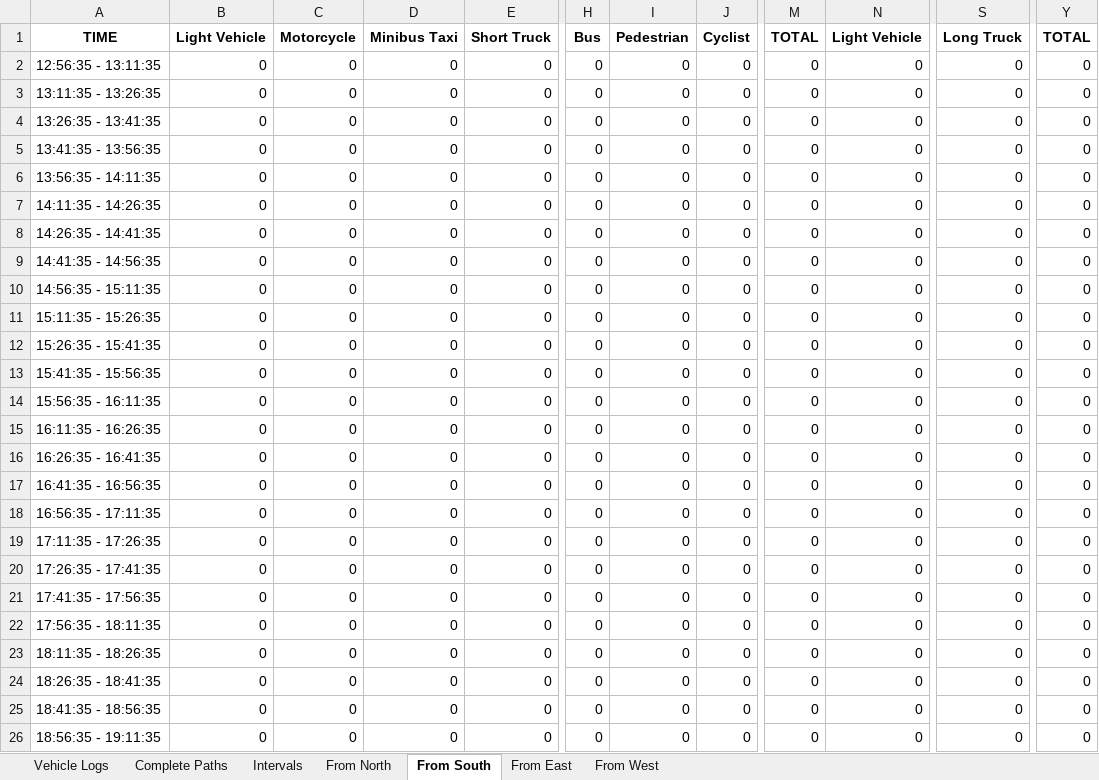
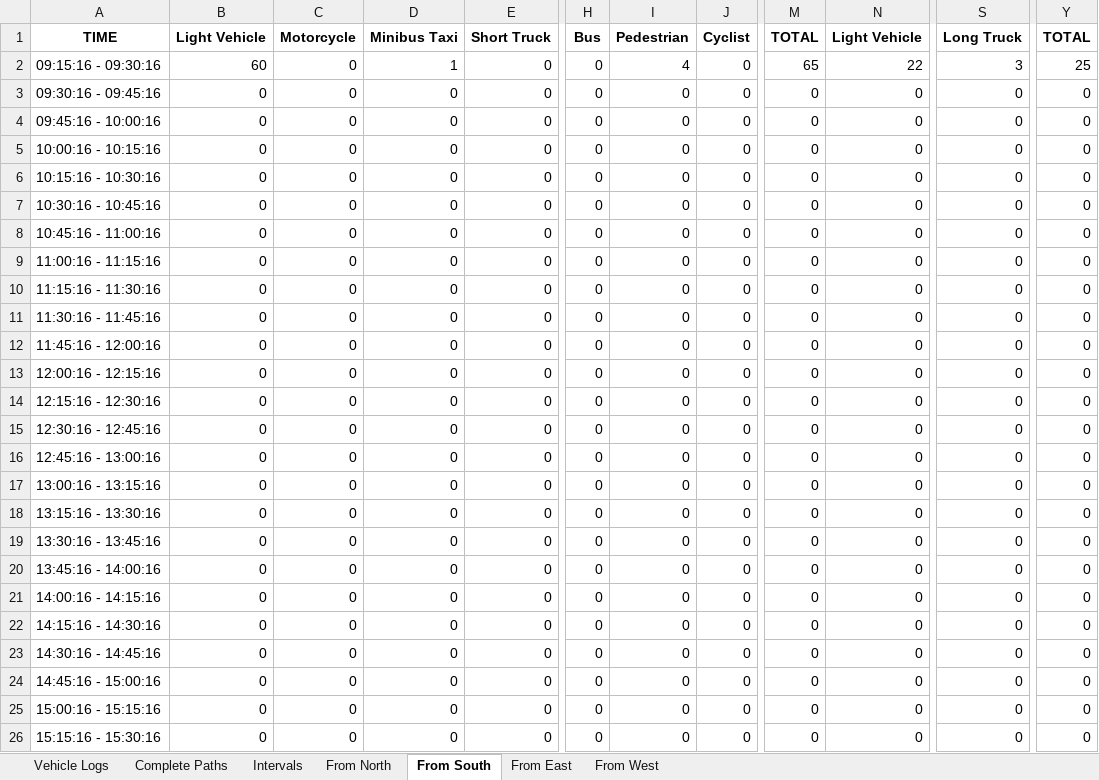
Before and after one commit to Rahil-Work/traffic-reporting, an Excel workbook: detection_logs.xlsx, sheet From South, drawn as a sheet; only a part is shown, gaps mark what is left out; values as stored, in another font and other column widths than the file's, no borders; the diff covers the shown part only; the diff names each change by its address in the sheet, - before the commit and + after, or states it on an @@ line.

```diff
--- a/detection_logs.xlsx (sheet From South)
+++ b/detection_logs.xlsx (sheet From South)
-A2: 12:56:35 - 13:11:35
+A2: 09:15:16 - 09:30:16
-B2: 0
+B2: 60
-D2: 0
+D2: 1
-I2: 0
+I2: 4
-M2: 0
+M2: 65
-N2: 0
+N2: 22
-S2: 0
+S2: 3
-Y2: 0
+Y2: 25
-A3: 13:11:35 - 13:26:35
+A3: 09:30:16 - 09:45:16
-A4: 13:26:35 - 13:41:35
+A4: 09:45:16 - 10:00:16
-A5: 13:41:35 - 13:56:35
+A5: 10:00:16 - 10:15:16
-A6: 13:56:35 - 14:11:35
+A6: 10:15:16 - 10:30:16
-A7: 14:11:35 - 14:26:35
+A7: 10:30:16 - 10:45:16
-A8: 14:26:35 - 14:41:35
+A8: 10:45:16 - 11:00:16
-A9: 14:41:35 - 14:56:35
+A9: 11:00:16 - 11:15:16
-A10: 14:56:35 - 15:11:35
+A10: 11:15:16 - 11:30:16
-A11: 15:11:35 - 15:26:35
+A11: 11:30:16 - 11:45:16
-A12: 15:26:35 - 15:41:35
+A12: 11:45:16 - 12:00:16
-A13: 15:41:35 - 15:56:35
+A13: 12:00:16 - 12:15:16
-A14: 15:56:35 - 16:11:35
+A14: 12:15:16 - 12:30:16
-A15: 16:11:35 - 16:26:35
+A15: 12:30:16 - 12:45:16
-A16: 16:26:35 - 16:41:35
+A16: 12:45:16 - 13:00:16
-A17: 16:41:35 - 16:56:35
+A17: 13:00:16 - 13:15:16
-A18: 16:56:35 - 17:11:35
+A18: 13:15:16 - 13:30:16
-A19: 17:11:35 - 17:26:35
+A19: 13:30:16 - 13:45:16
-A20: 17:26:35 - 17:41:35
+A20: 13:45:16 - 14:00:16
-A21: 17:41:35 - 17:56:35
+A21: 14:00:16 - 14:15:16
-A22: 17:56:35 - 18:11:35
+A22: 14:15:16 - 14:30:16
-A23: 18:11:35 - 18:26:35
+A23: 14:30:16 - 14:45:16
-A24: 18:26:35 - 18:41:35
+A24: 14:45:16 - 15:00:16
-A25: 18:41:35 - 18:56:35
+A25: 15:00:16 - 15:15:16
-A26: 18:56:35 - 19:11:35
+A26: 15:15:16 - 15:30:16
```
Also changed, not shown: 3 edited cells elsewhere in this sheet, sheet Vehicle Logs, sheet Complete Paths, sheet Intervals, sheet From West, sheet From East, sheet From North, 18 other files.
